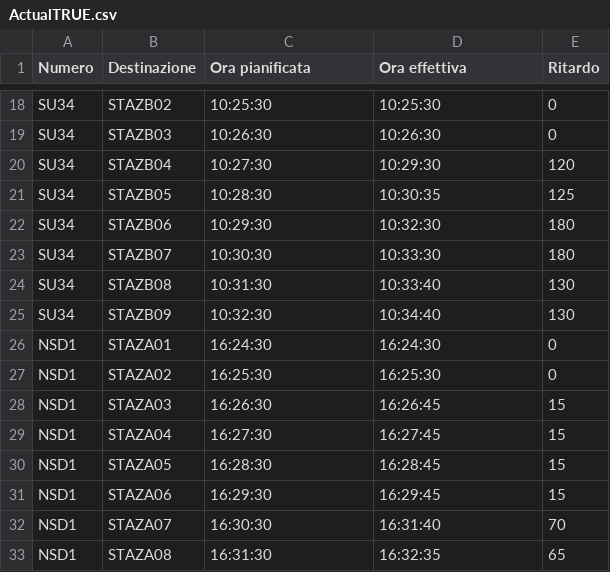
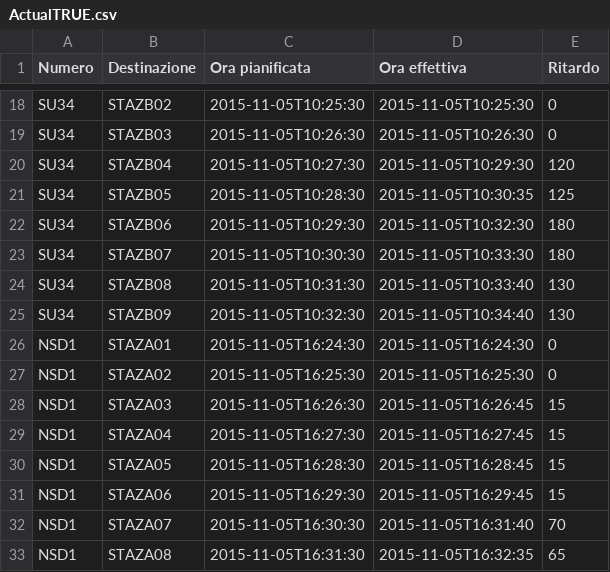
Before and after one commit to Sbaffinator98/esercizioTrenoLab, a CSV file: csv/ActualTRUE.csv, drawn as a sheet; only a part is shown, gaps mark what is left out; the diff covers the shown part only; the diff names each change by its address in the sheet, - before the commit and + after, or states it on an @@ line.

```diff
--- a/csv/ActualTRUE.csv
+++ b/csv/ActualTRUE.csv
-C18 (Ora pianificata): 10:25:30
+C18 (Ora pianificata): 2015-11-05T10:25:30
-D18 (Ora effettiva): 10:25:30
+D18 (Ora effettiva): 2015-11-05T10:25:30
-C19 (Ora pianificata): 10:26:30
+C19 (Ora pianificata): 2015-11-05T10:26:30
-D19 (Ora effettiva): 10:26:30
+D19 (Ora effettiva): 2015-11-05T10:26:30
-C20 (Ora pianificata): 10:27:30
+C20 (Ora pianificata): 2015-11-05T10:27:30
-D20 (Ora effettiva): 10:29:30
+D20 (Ora effettiva): 2015-11-05T10:29:30
-C21 (Ora pianificata): 10:28:30
+C21 (Ora pianificata): 2015-11-05T10:28:30
-D21 (Ora effettiva): 10:30:35
+D21 (Ora effettiva): 2015-11-05T10:30:35
-C22 (Ora pianificata): 10:29:30
+C22 (Ora pianificata): 2015-11-05T10:29:30
-D22 (Ora effettiva): 10:32:30
+D22 (Ora effettiva): 2015-11-05T10:32:30
-C23 (Ora pianificata): 10:30:30
+C23 (Ora pianificata): 2015-11-05T10:30:30
-D23 (Ora effettiva): 10:33:30
+D23 (Ora effettiva): 2015-11-05T10:33:30
-C24 (Ora pianificata): 10:31:30
+C24 (Ora pianificata): 2015-11-05T10:31:30
-D24 (Ora effettiva): 10:33:40
+D24 (Ora effettiva): 2015-11-05T10:33:40
-C25 (Ora pianificata): 10:32:30
+C25 (Ora pianificata): 2015-11-05T10:32:30
-D25 (Ora effettiva): 10:34:40
+D25 (Ora effettiva): 2015-11-05T10:34:40
-C26 (Ora pianificata): 16:24:30
+C26 (Ora pianificata): 2015-11-05T16:24:30
-D26 (Ora effettiva): 16:24:30
+D26 (Ora effettiva): 2015-11-05T16:24:30
-C27 (Ora pianificata): 16:25:30
+C27 (Ora pianificata): 2015-11-05T16:25:30
-D27 (Ora effettiva): 16:25:30
+D27 (Ora effettiva): 2015-11-05T16:25:30
-C28 (Ora pianificata): 16:26:30
+C28 (Ora pianificata): 2015-11-05T16:26:30
-D28 (Ora effettiva): 16:26:45
+D28 (Ora effettiva): 2015-11-05T16:26:45
-C29 (Ora pianificata): 16:27:30
+C29 (Ora pianificata): 2015-11-05T16:27:30
-D29 (Ora effettiva): 16:27:45
+D29 (Ora effettiva): 2015-11-05T16:27:45
-C30 (Ora pianificata): 16:28:30
+C30 (Ora pianificata): 2015-11-05T16:28:30
-D30 (Ora effettiva): 16:28:45
+D30 (Ora effettiva): 2015-11-05T16:28:45
-C31 (Ora pianificata): 16:29:30
+C31 (Ora pianificata): 2015-11-05T16:29:30
-D31 (Ora effettiva): 16:29:45
+D31 (Ora effettiva): 2015-11-05T16:29:45
-C32 (Ora pianificata): 16:30:30
+C32 (Ora pianificata): 2015-11-05T16:30:30
-D32 (Ora effettiva): 16:31:40
+D32 (Ora effettiva): 2015-11-05T16:31:40
-C33 (Ora pianificata): 16:31:30
+C33 (Ora pianificata): 2015-11-05T16:31:30
-D33 (Ora effettiva): 16:32:35
+D33 (Ora effettiva): 2015-11-05T16:32:35
```
Also changed, not shown: 80 edited cells elsewhere in this file, csv/output.csv, 3 other files.
